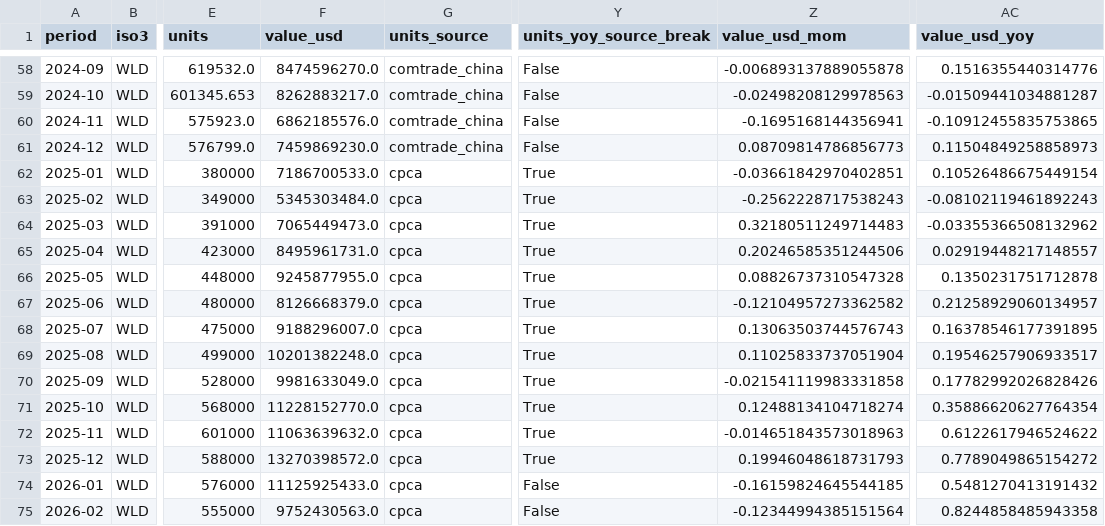
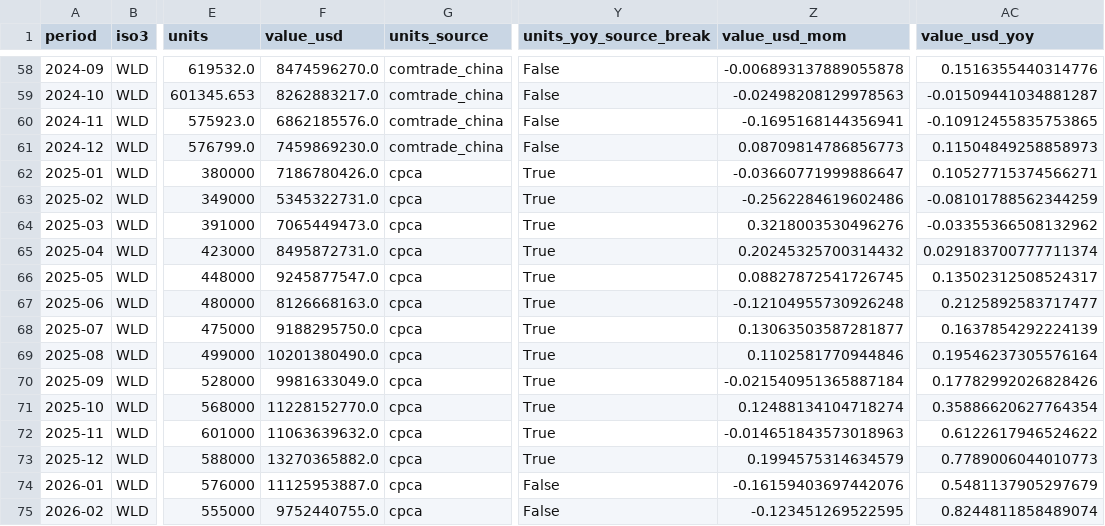
Before and after one commit to roblevinson-cloud/ai-compute-demand-dashboard, a CSV file: docs/china-auto/data/world_monthly.csv, drawn as a sheet; only a part is shown, gaps mark what is left out; the diff covers the shown part only; the diff names each change by its address in the sheet, - before the commit and + after, or states it on an @@ line.

Commit message:
Refresh China auto monitor and repair customs value collection

```diff
--- a/docs/china-auto/data/world_monthly.csv
+++ b/docs/china-auto/data/world_monthly.csv
-F62 (value_usd): 7186700533.0
+F62 (value_usd): 7186780426.0
-Z62 (value_usd_mom): -0.03661842970402851
+Z62 (value_usd_mom): -0.03660771999886647
-AC62 (value_usd_yoy): 0.10526486675449154
+AC62 (value_usd_yoy): 0.10527715374566271
-F63 (value_usd): 5345303484.0
+F63 (value_usd): 5345322731.0
-Z63 (value_usd_mom): -0.2562228717538243
+Z63 (value_usd_mom): -0.2562284619602486
-AC63 (value_usd_yoy): -0.08102119461892243
+AC63 (value_usd_yoy): -0.08101788562344259
-Z64 (value_usd_mom): 0.32180511249714483
+Z64 (value_usd_mom): 0.3218003530496276
-F65 (value_usd): 8495961731.0
+F65 (value_usd): 8495872731.0
-Z65 (value_usd_mom): 0.20246585351244506
+Z65 (value_usd_mom): 0.20245325700314432
-AC65 (value_usd_yoy): 0.02919448217148557
+AC65 (value_usd_yoy): 0.029183700777711374
-F66 (value_usd): 9245877955.0
+F66 (value_usd): 9245877547.0
-Z66 (value_usd_mom): 0.08826737310547328
+Z66 (value_usd_mom): 0.08827872541726745
-AC66 (value_usd_yoy): 0.1350231751712878
+AC66 (value_usd_yoy): 0.13502312508524317
-F67 (value_usd): 8126668379.0
+F67 (value_usd): 8126668163.0
-Z67 (value_usd_mom): -0.12104957273362582
+Z67 (value_usd_mom): -0.12104955730926248
-AC67 (value_usd_yoy): 0.21258929060134957
+AC67 (value_usd_yoy): 0.2125892583717477
-F68 (value_usd): 9188296007.0
+F68 (value_usd): 9188295750.0
-Z68 (value_usd_mom): 0.13063503744576743
+Z68 (value_usd_mom): 0.13063503587281877
-AC68 (value_usd_yoy): 0.16378546177391895
+AC68 (value_usd_yoy): 0.1637854292224139
-F69 (value_usd): 10201382248.0
+F69 (value_usd): 10201380490.0
-Z69 (value_usd_mom): 0.11025833737051904
+Z69 (value_usd_mom): 0.1102581770944846
-AC69 (value_usd_yoy): 0.19546257906933517
+AC69 (value_usd_yoy): 0.19546237305576164
-Z70 (value_usd_mom): -0.021541119983331858
+Z70 (value_usd_mom): -0.021540951365887184
-F73 (value_usd): 13270398572.0
+F73 (value_usd): 13270365882.0
-Z73 (value_usd_mom): 0.19946048618731793
+Z73 (value_usd_mom): 0.1994575314634579
-AC73 (value_usd_yoy): 0.7789049865154272
+AC73 (value_usd_yoy): 0.7789006044010773
-F74 (value_usd): 11125925433.0
+F74 (value_usd): 11125953887.0
-Z74 (value_usd_mom): -0.16159824645544185
+Z74 (value_usd_mom): -0.16159403697442076
-AC74 (value_usd_yoy): 0.5481270413191432
+AC74 (value_usd_yoy): 0.5481137905297679
-F75 (value_usd): 9752430563.0
+F75 (value_usd): 9752440755.0
-Z75 (value_usd_mom): -0.12344994385151564
+Z75 (value_usd_mom): -0.123451269522595
-AC75 (value_usd_yoy): 0.8244858485943358
+AC75 (value_usd_yoy): 0.8244811858489074
```
Also changed, not shown: 11 edited cells elsewhere in this file, docs/china-auto/data/coverage.csv, 8 other files.
